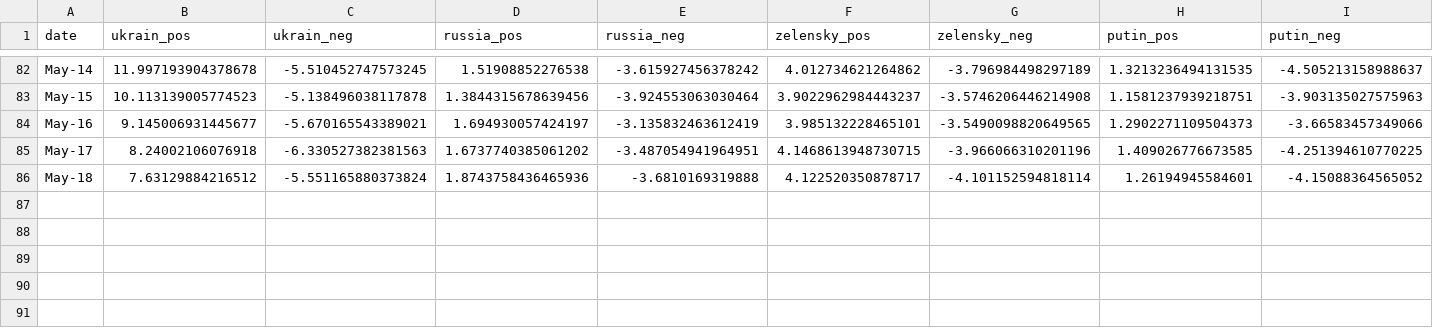
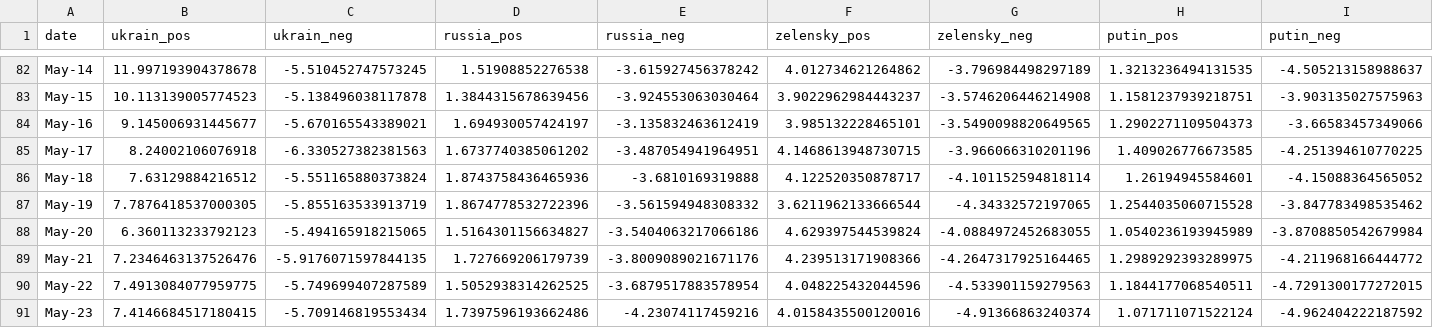
Before and after one commit to alexdrk14/RussiaUkraineWar, a CSV file: data/daily_sentiment.csv, drawn as a sheet; only a part is shown, gaps mark what is left out.

Commit message:
Update data

```diff
--- a/data/daily_sentiment.csv
+++ b/data/daily_sentiment.csv
@@ -86 +86,6 @@ May-17,8.24002106076918,-6.330527382381563,1.6737740385061202,-3.487054941964951
 May-18,7.63129884216512,-5.551165880373824,1.8743758436465936,-3.6810169319888,4.122520350878717,-4.101152594818114,1.26194945584601,-4.15088364565052
+May-19,7.7876418537000305,-5.855163533913719,1.8674778532722396,-3.561594948308332,3.6211962133666544,-4.34332572197065,1.2544035060715528,-3.847783498535462
+May-20,6.360113233792123,-5.494165918215065,1.5164301156634827,-3.5404063217066186,4.629397544539824,-4.0884972452683055,1.0540236193945989,-3.8708850542679984
+May-21,7.2346463137526476,-5.9176071597844135,1.727669206179739,-3.8009089021671176,4.239513171908366,-4.2647317925164465,1.2989292393289975,-4.211968166444772
+May-22,7.4913084077959775,-5.749699407287589,1.5052938314262525,-3.6879517883578954,4.048225432044596,-4.533901159279563,1.1844177068540511,-4.7291300177272015
+May-23,7.4146684517180415,-5.709146819553434,1.7397596193662486,-4.23074117459216,4.0158435500120016,-4.91366863240374,1.071711071522124,-4.962404222187592
```
Also changed, not shown: data/all_languages_data.csv, data/daily_hashtags.csv, 4 other files.
